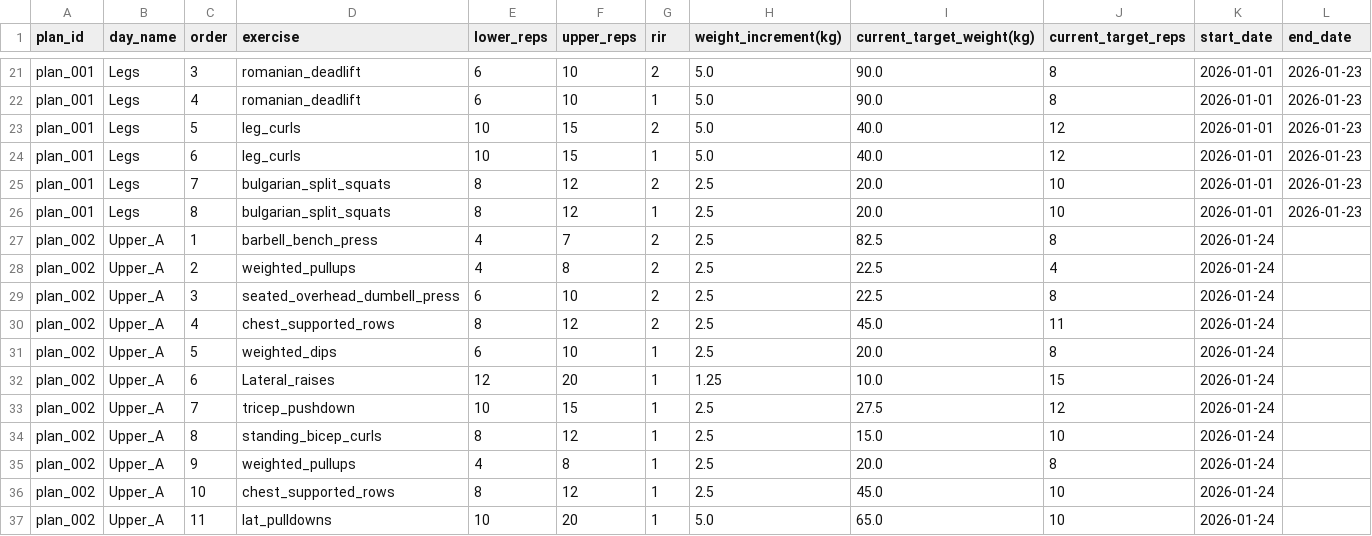
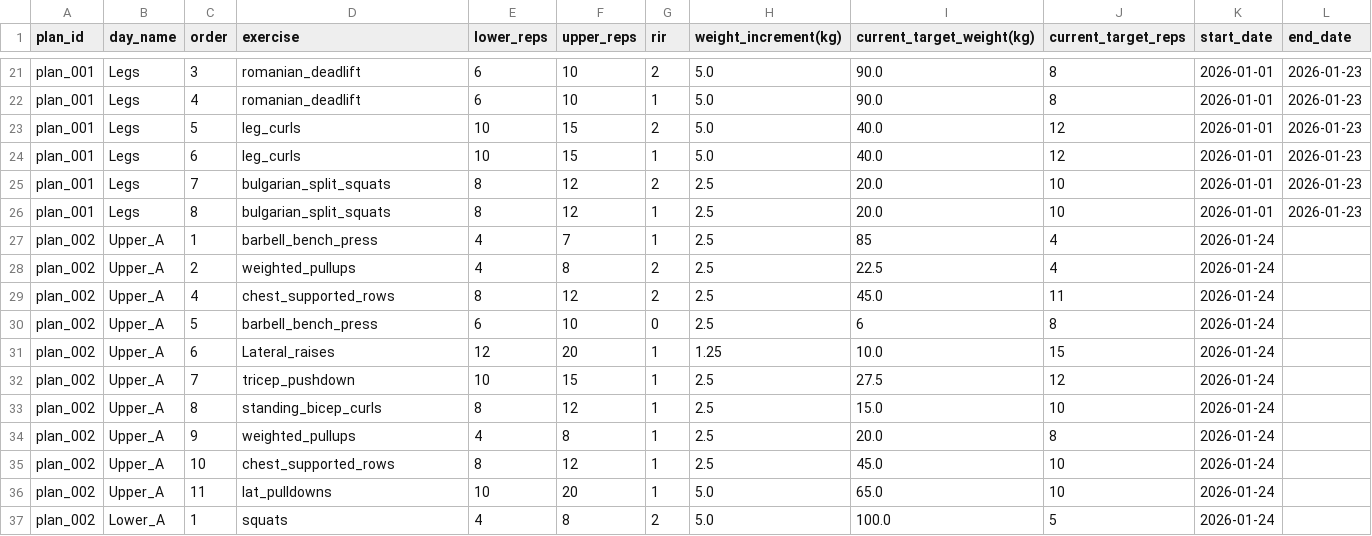
Before and after one commit to Arunesh-KS/ai-workout-data-analysis, a CSV file: workout_plans.csv, drawn as a sheet; only a part is shown, gaps mark what is left out; the shorter side is filled out with more unchanged rows.

```diff
--- a/workout_plans.csv
+++ b/workout_plans.csv
@@ -26,7 +26,6 @@ plan_001,Legs,7,bulgarian_split_squats,8,12,2,2.5,20.0,10,2026-01-01,2026-01-23
 plan_001,Legs,8,bulgarian_split_squats,8,12,1,2.5,20.0,10,2026-01-01,2026-01-23
-plan_002,Upper_A,1,barbell_bench_press,4,7,2,2.5,82.5,8,2026-01-24,
+plan_002,Upper_A,1,barbell_bench_press,4,7,1,2.5,85,4,2026-01-24,
 plan_002,Upper_A,2,weighted_pullups,4,8,2,2.5,22.5,4,2026-01-24,
-plan_002,Upper_A,3,seated_overhead_dumbell_press,6,10,2,2.5,22.5,8,2026-01-24,
 plan_002,Upper_A,4,chest_supported_rows,8,12,2,2.5,45.0,11,2026-01-24,
-plan_002,Upper_A,5,weighted_dips,6,10,1,2.5,20.0,8,2026-01-24,
+plan_002,Upper_A,5,barbell_bench_press,6,10,0,2.5,6,8,2026-01-24,
 plan_002,Upper_A,6,Lateral_raises,12,20,1,1.25,10.0,15,2026-01-24,
```
Also changed, not shown: issue_log.csv, session_history.csv, 3 other files.
